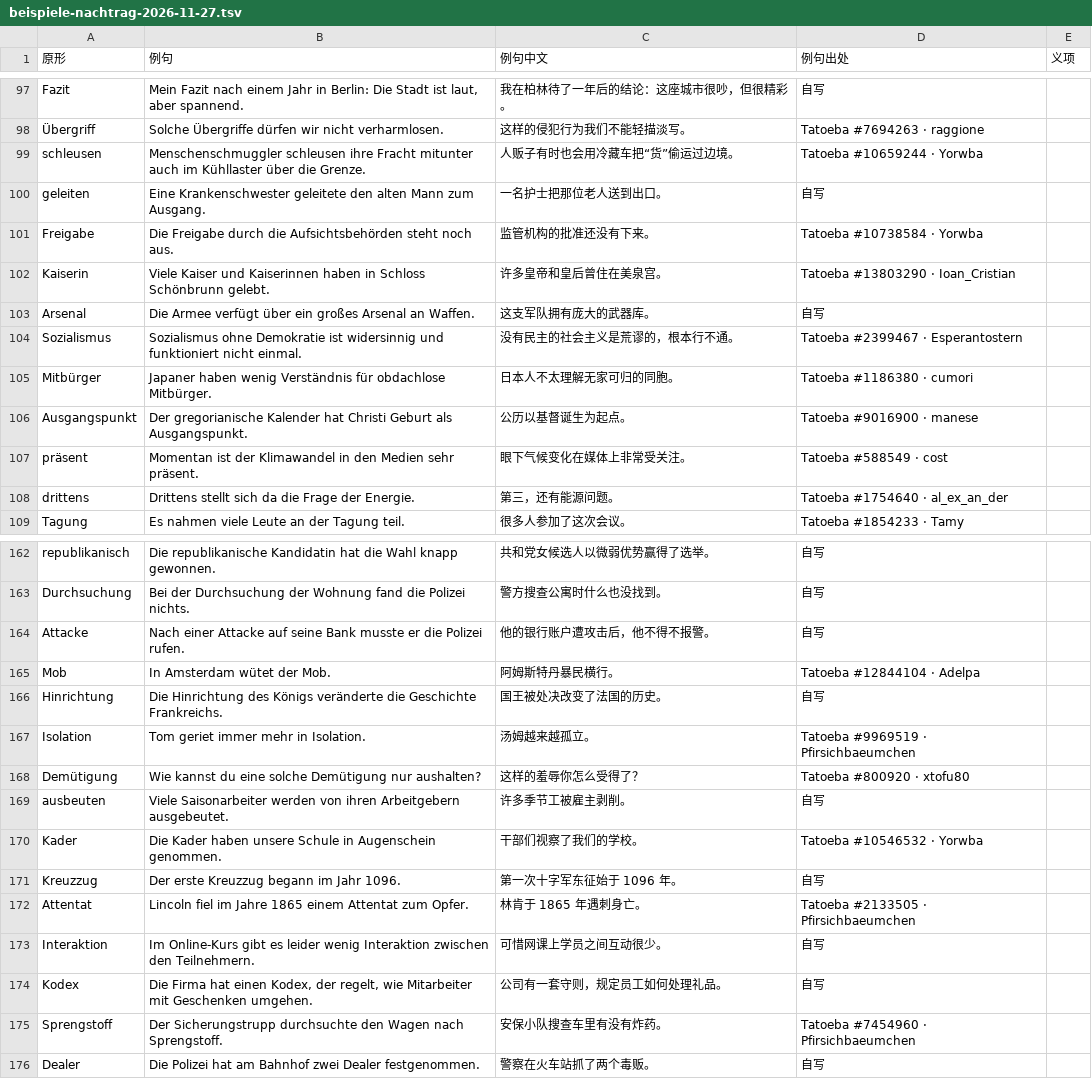
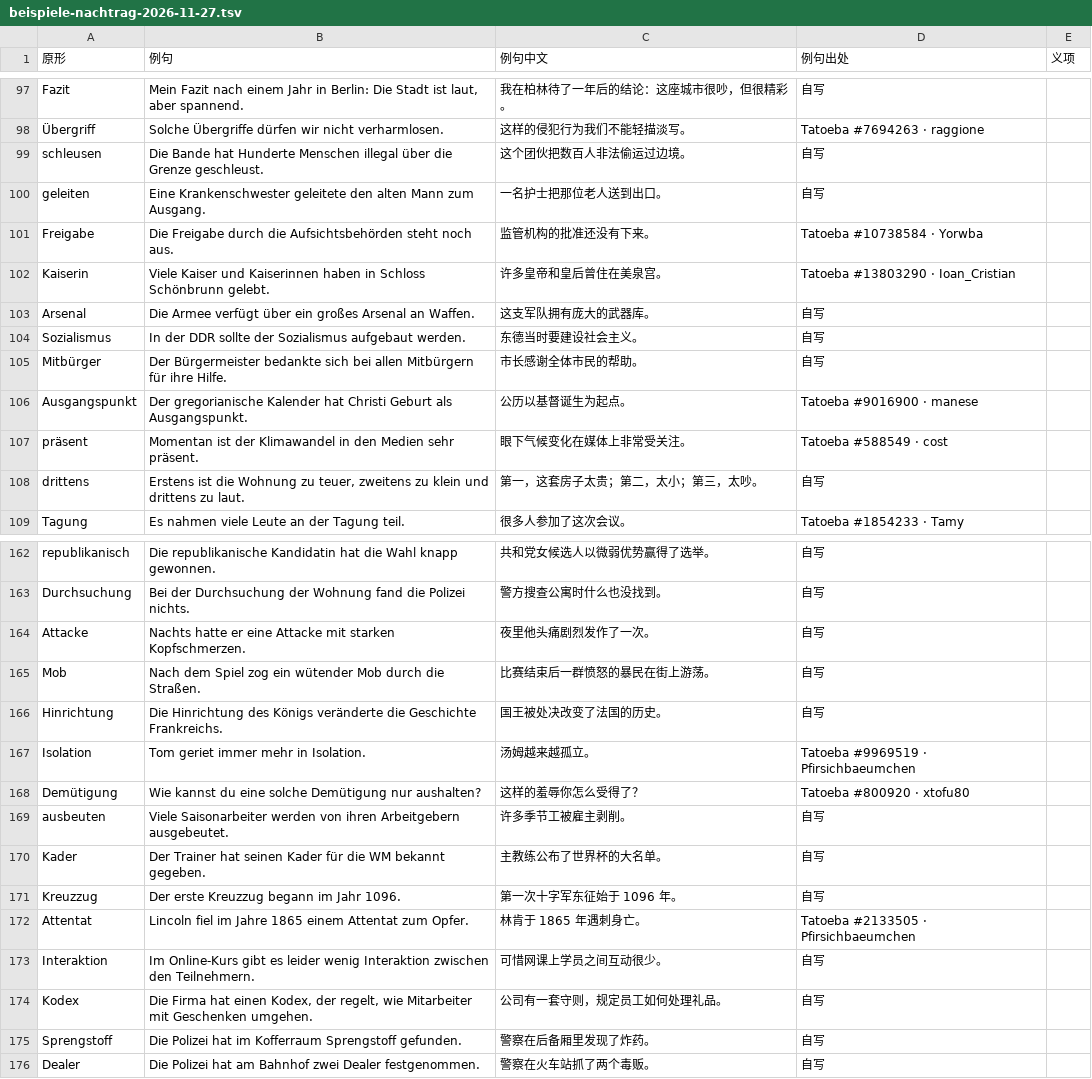
Before and after one commit to Laurence1997/wortklinge, a TSV file: data/wortschatz/beispiele-nachtrag-2026-11-27.tsv, drawn as a sheet; only a part is shown, gaps mark what is left out; the diff covers the shown part only.

```diff
--- a/data/wortschatz/beispiele-nachtrag-2026-11-27.tsv
+++ b/data/wortschatz/beispiele-nachtrag-2026-11-27.tsv
@@ -98,3 +98,3 @@ Fazit	Mein Fazit nach einem Jahr in Berlin: Die Stadt ist laut, aber spannend.
 Übergriff	Solche Übergriffe dürfen wir nicht verharmlosen.	这样的侵犯行为我们不能轻描淡写。	Tatoeba #7694263 · raggione	
-schleusen	Menschenschmuggler schleusen ihre Fracht mitunter auch im Kühllaster über die Grenze.	人贩子有时也会用冷藏车把“货”偷运过边境。	Tatoeba #10659244 · Yorwba	
+schleusen	Die Bande hat Hunderte Menschen illegal über die Grenze geschleust.	这个团伙把数百人非法偷运过边境。	自写	
 geleiten	Eine Krankenschwester geleitete den alten Mann zum Ausgang.	一名护士把那位老人送到出口。	自写	
@@ -103,7 +103,7 @@ Kaiserin	Viele Kaiser und Kaiserinnen haben in Schloss Schönbrunn gelebt.	许
 Arsenal	Die Armee verfügt über ein großes Arsenal an Waffen.	这支军队拥有庞大的武器库。	自写	
-Sozialismus	Sozialismus ohne Demokratie ist widersinnig und funktioniert nicht einmal.	没有民主的社会主义是荒谬的，根本行不通。	Tatoeba #2399467 · Esperantostern	
-Mitbürger	Japaner haben wenig Verständnis für obdachlose Mitbürger.	日本人不太理解无家可归的同胞。	Tatoeba #1186380 · cumori	
+Sozialismus	In der DDR sollte der Sozialismus aufgebaut werden.	东德当时要建设社会主义。	自写	
+Mitbürger	Der Bürgermeister bedankte sich bei allen Mitbürgern für ihre Hilfe.	市长感谢全体市民的帮助。	自写	
 Ausgangspunkt	Der gregorianische Kalender hat Christi Geburt als Ausgangspunkt.	公历以基督诞生为起点。	Tatoeba #9016900 · manese	
 präsent	Momentan ist der Klimawandel in den Medien sehr präsent.	眼下气候变化在媒体上非常受关注。	Tatoeba #588549 · cost	
-drittens	Drittens stellt sich da die Frage der Energie.	第三，还有能源问题。	Tatoeba #1754640 · al_ex_an_der	
+drittens	Erstens ist die Wohnung zu teuer, zweitens zu klein und drittens zu laut.	第一，这套房子太贵；第二，太小；第三，太吵。	自写	
 Tagung	Es nahmen viele Leute an der Tagung teil.	很多人参加了这次会议。	Tatoeba #1854233 · Tamy	
@@ -163,4 +163,4 @@ republikanisch	Die republikanische Kandidatin hat die Wahl knapp gewonnen.	共
 Durchsuchung	Bei der Durchsuchung der Wohnung fand die Polizei nichts.	警方搜查公寓时什么也没找到。	自写	
-Attacke	Nach einer Attacke auf seine Bank musste er die Polizei rufen.	他的银行账户遭攻击后，他不得不报警。	自写	
-Mob	In Amsterdam wütet der Mob.	阿姆斯特丹暴民横行。	Tatoeba #12844104 · Adelpa	
+Attacke	Nachts hatte er eine Attacke mit starken Kopfschmerzen.	夜里他头痛剧烈发作了一次。	自写	
+Mob	Nach dem Spiel zog ein wütender Mob durch die Straßen.	比赛结束后一群愤怒的暴民在街上游荡。	自写	
 Hinrichtung	Die Hinrichtung des Königs veränderte die Geschichte Frankreichs.	国王被处决改变了法国的历史。	自写	
@@ -169,3 +169,3 @@ Demütigung	Wie kannst du eine solche Demütigung nur aushalten?	这样的羞辱
 ausbeuten	Viele Saisonarbeiter werden von ihren Arbeitgebern ausgebeutet.	许多季节工被雇主剥削。	自写	
-Kader	Die Kader haben unsere Schule in Augenschein genommen.	干部们视察了我们的学校。	Tatoeba #10546532 · Yorwba	
+Kader	Der Trainer hat seinen Kader für die WM bekannt gegeben.	主教练公布了世界杯的大名单。	自写	
 Kreuzzug	Der erste Kreuzzug begann im Jahr 1096.	第一次十字军东征始于 1096 年。	自写	
@@ -174,3 +174,3 @@ Interaktion	Im Online-Kurs gibt es leider wenig Interaktion zwischen den Teilneh
 Kodex	Die Firma hat einen Kodex, der regelt, wie Mitarbeiter mit Geschenken umgehen.	公司有一套守则，规定员工如何处理礼品。	自写	
-Sprengstoff	Der Sicherungstrupp durchsuchte den Wagen nach Sprengstoff.	安保小队搜查车里有没有炸药。	Tatoeba #7454960 · Pfirsichbaeumchen	
+Sprengstoff	Die Polizei hat im Kofferraum Sprengstoff gefunden.	警察在后备厢里发现了炸药。	自写	
 Dealer	Die Polizei hat am Bahnhof zwei Dealer festgenommen.	警察在火车站抓了两个毒贩。	自写	
```
Also changed, not shown: 98 edited cells elsewhere in this file, data/wortschatz/artikel-b1.tsv, 2 other files.
